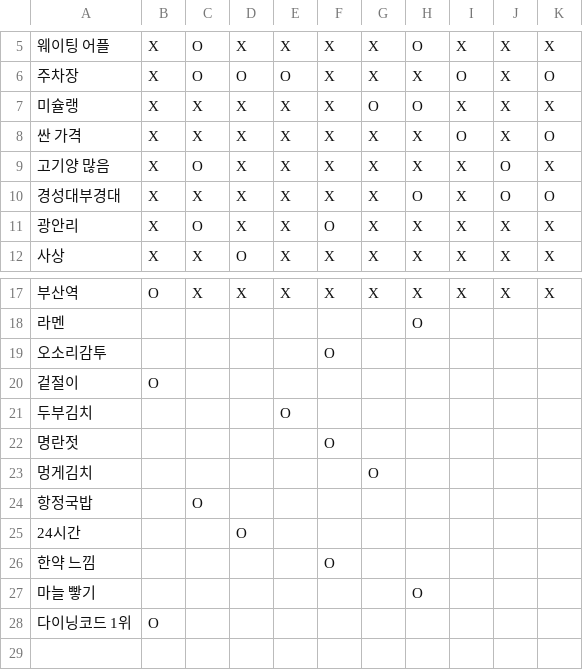
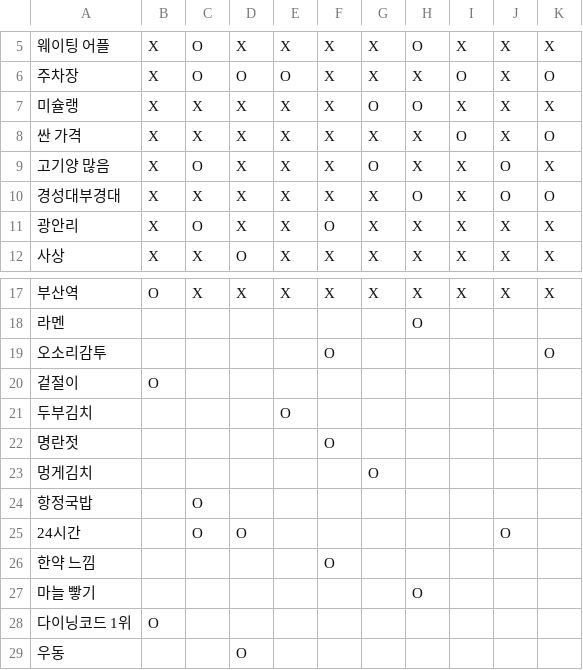
Before and after one commit to erica414/OpenSource, a CSV file: keyword.csv (was deundeun_keyword_ox_df.csv), drawn as a sheet; only a part is shown, gaps mark what is left out.

Commit message:
Update an rename the file
- 파일 이름 keyword.csv로 변경
- 빠져있던 "우동" 키워드 추가
- 각 식당에 빠진 키워드 부분 O 처리

```diff
--- a/deundeun_keyword_ox_df.csv
+++ b/keyword.csv
@@ -8,3 +8,3 @@
 싼 가격,X,X,X,X,X,X,X,O,X,O
-고기양 많음,X,O,X,X,X,X,X,X,O,X
+고기양 많음,X,O,X,X,X,O,X,X,O,X
 경성대부경대,X,X,X,X,X,X,O,X,O,O
@@ -18,3 +18,3 @@
 라멘,,,,,,,O,,,
-오소리감투,,,,,O,,,,,
+오소리감투,,,,,O,,,,,O
 겉절이,O,,,,,,,,,
@@ -24,3 +24,3 @@
 항정국밥,,O,,,,,,,,
-24시간,,,O,,,,,,,
+24시간,,O,O,,,,,,O,
 한약 느낌,,,,,O,,,,,
@@ -28 +28,2 @@
 다이닝코드 1위,O,,,,,,,,,
+우동,,,O,,,,,,,
```
